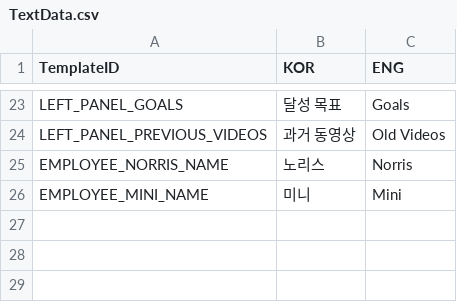
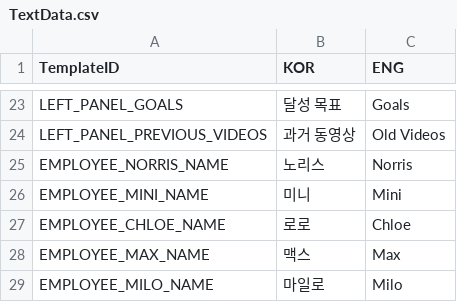
Before and after one commit to HaeinLEE117/CatFluencer_Simulation, a CSV file: Assets/@ExcelData/TextData.csv, drawn as a sheet; only a part is shown, gaps mark what is left out; the diff names each change by its address in the sheet, - before the commit and + after, or states it on an @@ line.

```diff
--- a/Assets/@ExcelData/TextData.csv
+++ b/Assets/@ExcelData/TextData.csv
+row 27: EMPLOYEE_CHLOE_NAME | 로로 | Chloe
+row 28: EMPLOYEE_MAX_NAME | 맥스 | Max
+row 29: EMPLOYEE_MILO_NAME | 마일로 | Milo
```
Also changed, not shown: 5 other files.
